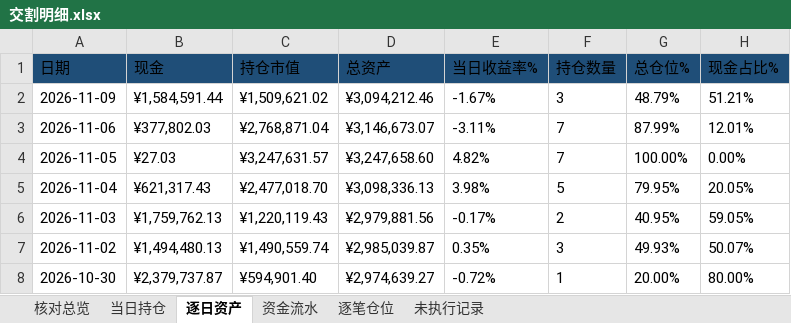
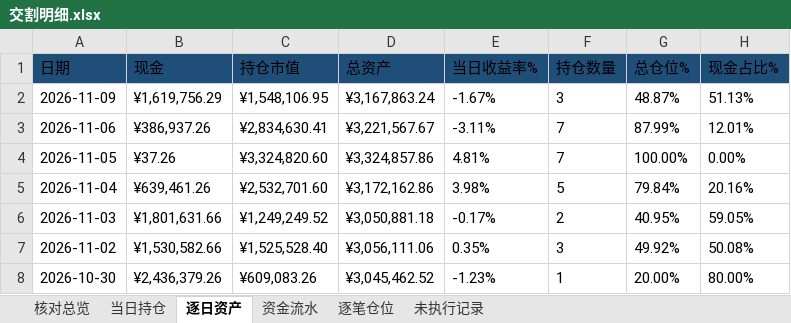
Before and after one commit to nancybhc/ma-cycle3-backtest, an Excel workbook: downloads/交割明细.xlsx, sheet 逐日资产, drawn as a sheet; only a part is shown; values as stored, in another font and other column widths than the file's, no borders; the diff covers the shown part only; the diff names each change by its address in the sheet, - before the commit and + after, or states it on an @@ line.

```diff
--- a/downloads/交割明细.xlsx (sheet 逐日资产)
+++ b/downloads/交割明细.xlsx (sheet 逐日资产)
-B2 (现金): ¥1,584,591.44
+B2 (现金): ¥1,619,756.29
-C2 (持仓市值): ¥1,509,621.02
+C2 (持仓市值): ¥1,548,106.95
-D2 (总资产): ¥3,094,212.46
+D2 (总资产): ¥3,167,863.24
-G2 (总仓位%): 48.79%
+G2 (总仓位%): 48.87%
-H2 (现金占比%): 51.21%
+H2 (现金占比%): 51.13%
-B3 (现金): ¥377,802.03
+B3 (现金): ¥386,937.26
-C3 (持仓市值): ¥2,768,871.04
+C3 (持仓市值): ¥2,834,630.41
-D3 (总资产): ¥3,146,673.07
+D3 (总资产): ¥3,221,567.67
-B4 (现金): ¥27.03
+B4 (现金): ¥37.26
-C4 (持仓市值): ¥3,247,631.57
+C4 (持仓市值): ¥3,324,820.60
-D4 (总资产): ¥3,247,658.60
+D4 (总资产): ¥3,324,857.86
-E4 (当日收益率%): 4.82%
+E4 (当日收益率%): 4.81%
-B5 (现金): ¥621,317.43
+B5 (现金): ¥639,461.26
-C5 (持仓市值): ¥2,477,018.70
+C5 (持仓市值): ¥2,532,701.60
-D5 (总资产): ¥3,098,336.13
+D5 (总资产): ¥3,172,162.86
-G5 (总仓位%): 79.95%
+G5 (总仓位%): 79.84%
-H5 (现金占比%): 20.05%
+H5 (现金占比%): 20.16%
-B6 (现金): ¥1,759,762.13
+B6 (现金): ¥1,801,631.66
-C6 (持仓市值): ¥1,220,119.43
+C6 (持仓市值): ¥1,249,249.52
-D6 (总资产): ¥2,979,881.56
+D6 (总资产): ¥3,050,881.18
-B7 (现金): ¥1,494,480.13
+B7 (现金): ¥1,530,582.66
-C7 (持仓市值): ¥1,490,559.74
+C7 (持仓市值): ¥1,525,528.40
-D7 (总资产): ¥2,985,039.87
+D7 (总资产): ¥3,056,111.06
-G7 (总仓位%): 49.93%
+G7 (总仓位%): 49.92%
-H7 (现金占比%): 50.07%
+H7 (现金占比%): 50.08%
-B8 (现金): ¥2,379,737.87
+B8 (现金): ¥2,436,379.26
-C8 (持仓市值): ¥594,901.40
+C8 (持仓市值): ¥609,083.26
-D8 (总资产): ¥2,974,639.27
+D8 (总资产): ¥3,045,462.52
-E8 (当日收益率%): -0.72%
+E8 (当日收益率%): -1.23%
```
Also changed, not shown: 781 edited cells elsewhere in this sheet, sheet 资金流水, sheet 逐笔仓位, sheet 当日持仓, sheet 未执行记录, sheet 核对总览, 4 other files.
